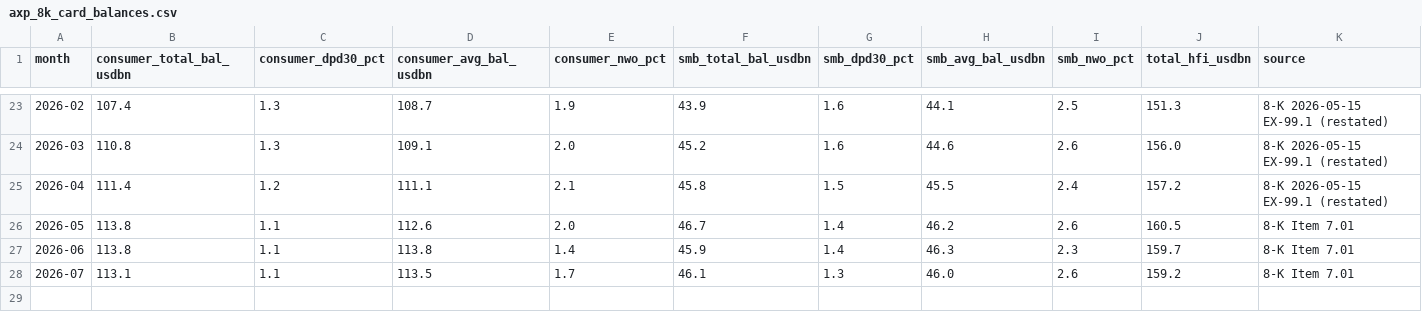
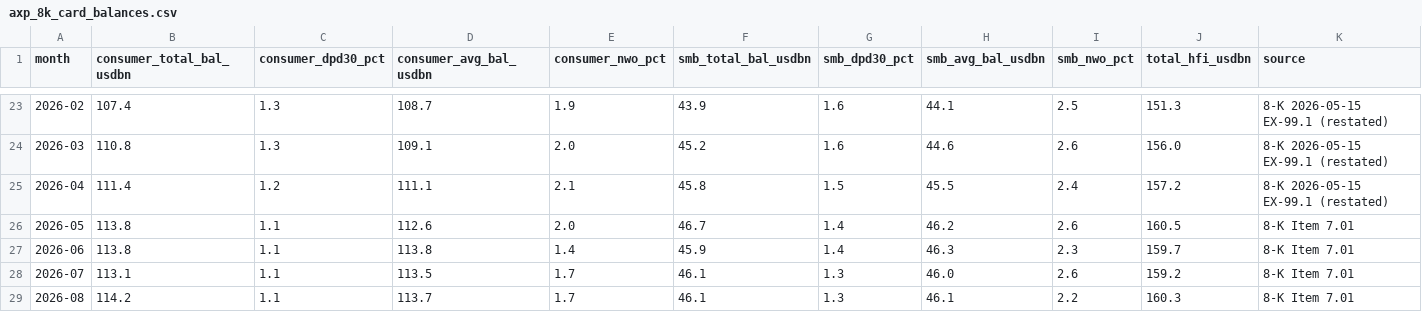
Before and after one commit to hzhan7/Monthly-OP-Dashboards, a CSV file: series/axp_8k_card_balances.csv, drawn as a sheet; only a part is shown, gaps mark what is left out.

```diff
--- a/series/axp_8k_card_balances.csv
+++ b/series/axp_8k_card_balances.csv
@@ -28 +28,2 @@ month,consumer_total_bal_usdbn,consumer_dpd30_pct,consumer_avg_bal_usdbn,consume
 2026-07,113.1,1.1,113.5,1.7,46.1,1.3,46.0,2.6,159.2,8-K Item 7.01
+2026-08,114.2,1.1,113.7,1.7,46.1,1.3,46.1,2.2,160.3,8-K Item 7.01
```
Also changed, not shown: series/axp_trust.csv, series/axp_trust_full.csv, 15 other files.
